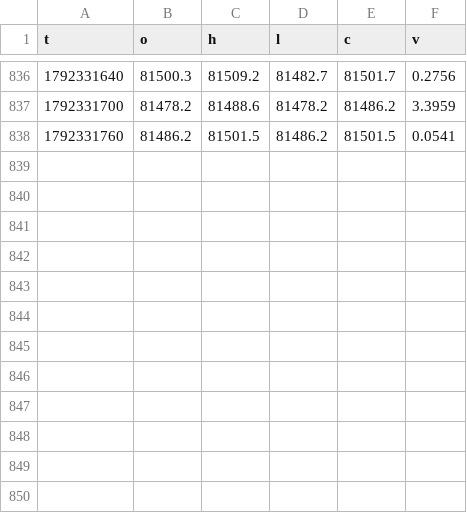
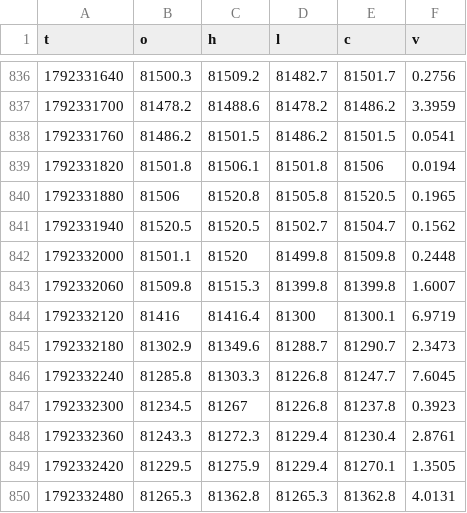
Before and after one commit to iamuna/blofinbot, a CSV file: candles/2026-10-18.csv, drawn as a sheet; only a part is shown, gaps mark what is left out.

```diff
--- a/candles/2026-10-18.csv
+++ b/candles/2026-10-18.csv
@@ -838 +838,13 @@ t,o,h,l,c,v
 1792331760,81486.2,81501.5,81486.2,81501.5,0.0541
+1792331820,81501.8,81506.1,81501.8,81506,0.0194
+1792331880,81506,81520.8,81505.8,81520.5,0.1965
+1792331940,81520.5,81520.5,81502.7,81504.7,0.1562
+1792332000,81501.1,81520,81499.8,81509.8,0.2448
+1792332060,81509.8,81515.3,81399.8,81399.8,1.6007
+1792332120,81416,81416.4,81300,81300.1,6.9719
+1792332180,81302.9,81349.6,81288.7,81290.7,2.3473
+1792332240,81285.8,81303.3,81226.8,81247.7,7.6045
+1792332300,81234.5,81267,81226.8,81237.8,0.3923
+1792332360,81243.3,81272.3,81229.4,81230.4,2.8761
+1792332420,81229.5,81275.9,81229.4,81270.1,1.3505
+1792332480,81265.3,81362.8,81265.3,81362.8,4.0131
```
Also changed, not shown: 2 other files.
